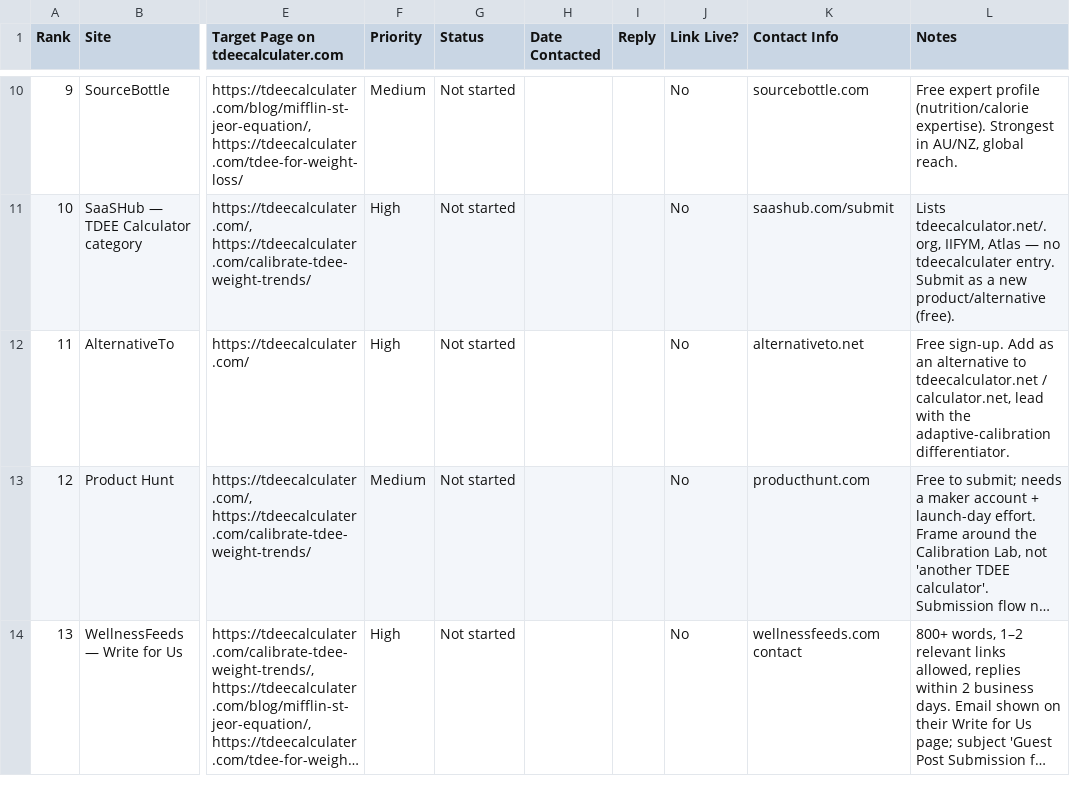
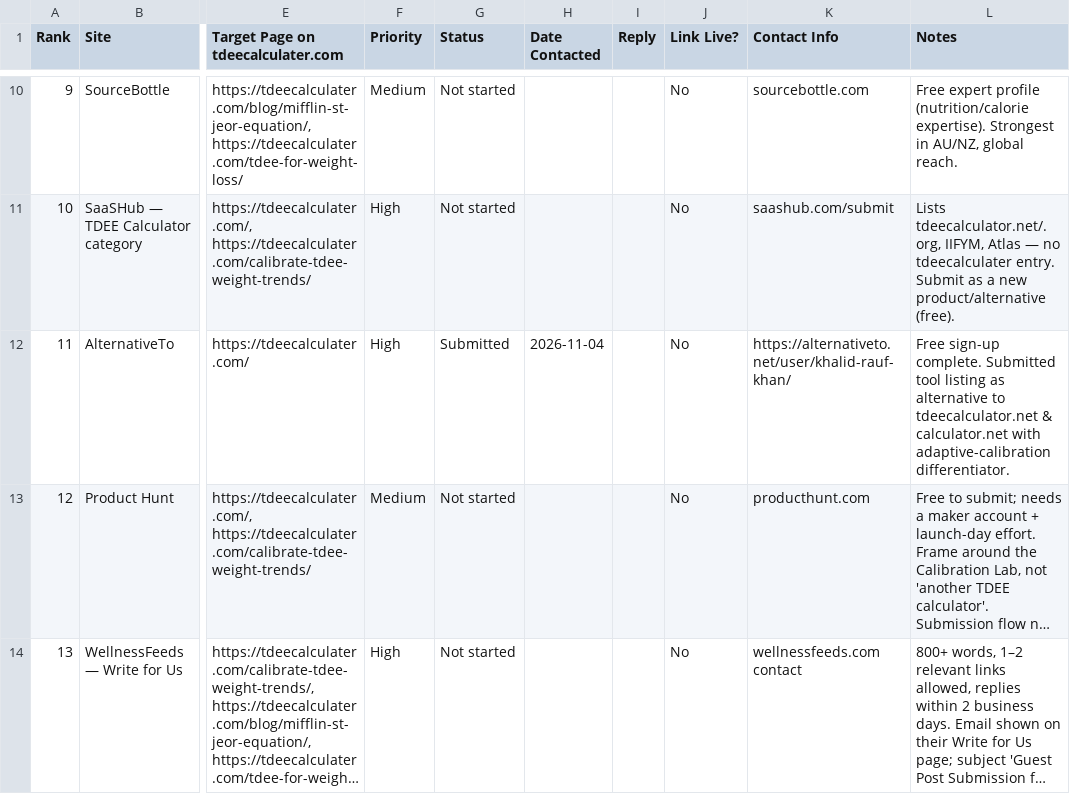
Before and after one commit to khalid1042/Tdee_plan, a CSV file: backlink_tracker.csv, drawn as a sheet; only a part is shown, gaps mark what is left out; long unchanged cells end in …; the diff names each change by its address in the sheet, - before the commit and + after, or states it on an @@ line.

Commit message:
chore(tracker): update AlternativeTo status to Submitted (user: khalid-rauf-khan)

```diff
--- a/backlink_tracker.csv
+++ b/backlink_tracker.csv
-G12 (Status): Not started
+G12 (Status): Submitted
-H12 (Date Contacted): (empty)
+H12 (Date Contacted): 2026-11-04
-K12 (Contact Info): alternativeto.net
+K12 (Contact Info): https://alternativeto.net/user/khalid-rauf-khan/
-L12 (Notes): Free sign-up. Add as an alternative to tdeecalculator.net / calculator.net, lead with the adaptive-calibration differentiator.
+L12 (Notes): Free sign-up complete. Submitted tool listing as alternative to tdeecalculator.net & calculator.net with adaptive-calibration differentiator.
```
